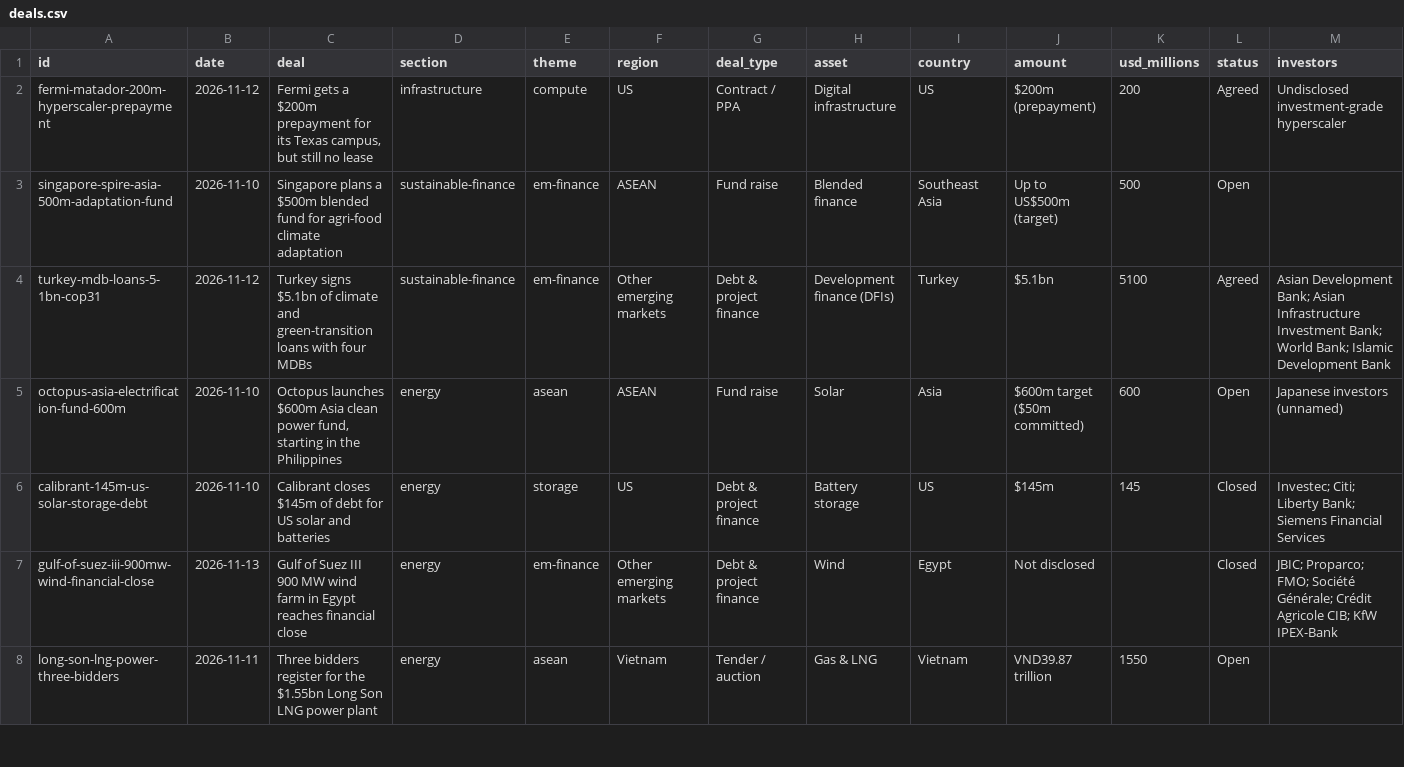
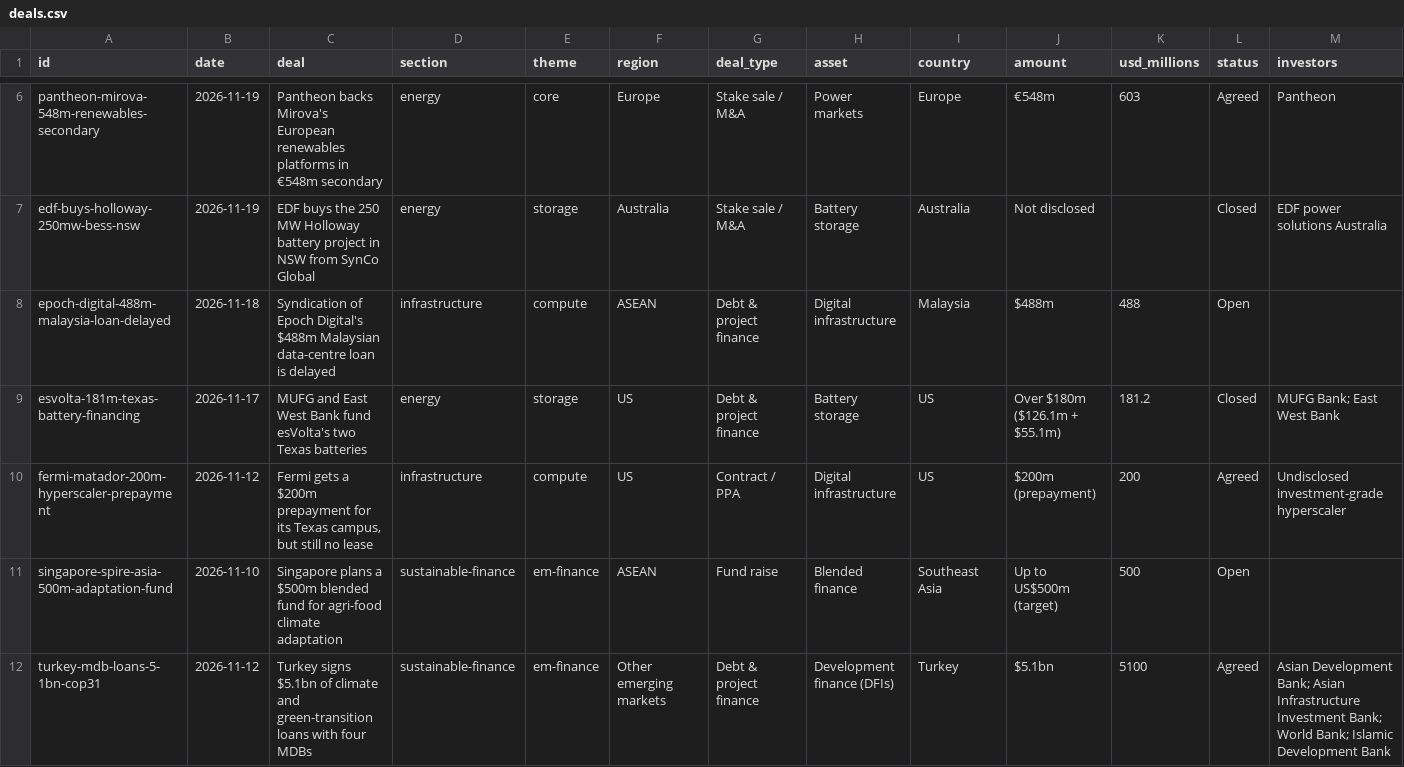
Before and after one commit to ptlamm/baseload, a CSV file: deals.csv, drawn as a sheet; only a part is shown, gaps mark what is left out; the shorter side is filled out with more unchanged rows; rows hold the shown columns only; the diff covers the shown part only; the diff names each change by its address in the sheet, - before the commit and + after, or states it on an @@ line.

```diff
--- a/deals.csv
+++ b/deals.csv
+row 6: pantheon-mirova-548m-renewables-secondary | 2026-11-19 | Pantheon backs Mirova's European renewables platforms in €548m secondary | energy | core | Europe | Stake sale / M&A | Power markets | Europe | €548m | 603 | Agreed | Pantheon
+row 7: edf-buys-holloway-250mw-bess-nsw | 2026-11-19 | EDF buys the 250 MW Holloway battery project in NSW from SynCo Global | energy | storage | Australia | Stake sale / M&A | Battery storage | Australia | Not disclosed |  | Closed | EDF power solutions Australia
+row 8: epoch-digital-488m-malaysia-loan-delayed | 2026-11-18 | Syndication of Epoch Digital's $488m Malaysian data-centre loan is delayed | infrastructure | compute | ASEAN | Debt & project finance | Digital infrastructure | Malaysia | $488m | 488 | Open
+row 9: esvolta-181m-texas-battery-financing | 2026-11-17 | MUFG and East West Bank fund esVolta's two Texas batteries | energy | storage | US | Debt & project finance | Battery storage | US | Over $180m ($126.1m + $55.1m) | 181.2 | Closed | MUFG Bank; East West Bank
```
Also changed, not shown: 4 added rows elsewhere in this file, 2 other files.
